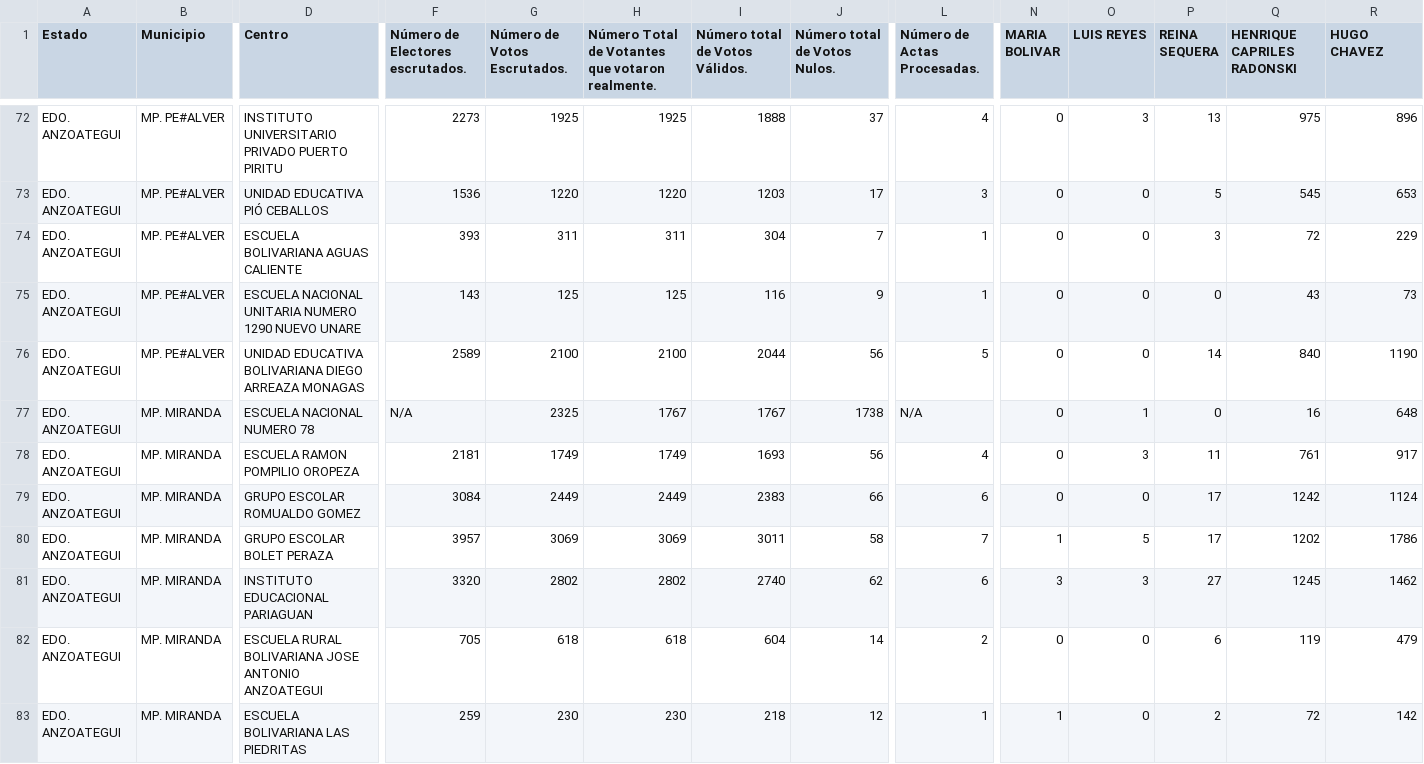
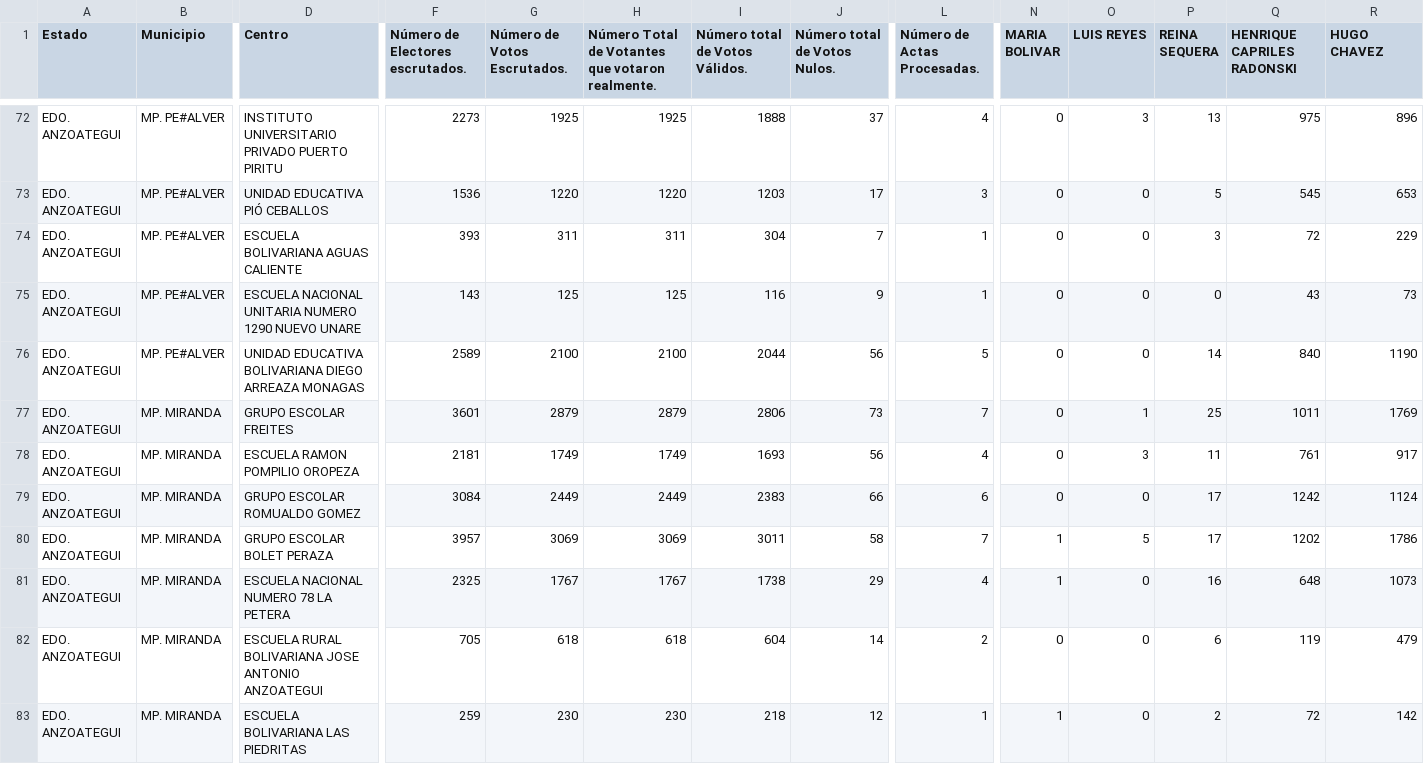
Before and after one commit to ipince/venezuelan-elections-oct-2012, a CSV file: data/centers-anzoategui.csv, drawn as a sheet; only a part is shown, gaps mark what is left out; removed rows and columns are numbered as before the commit, all else as after; rows hold the shown columns only; the diff covers the shown part only; the diff names each change by its address in the sheet, - before the commit and + after, or states it on an @@ line.

```diff
--- a/data/centers-anzoategui.csv
+++ b/data/centers-anzoategui.csv
-row 77: EDO. ANZOATEGUI | MP. MIRANDA | ESCUELA NACIONAL NUMERO 78 | N/A | 2325 | 1767 | 1767 | 1738 | N/A | 0 | 1 | 0 | 16 | 648
@@ row 84 moved to row 77: EDO. ANZOATEGUI @@
-D81 (Centro): INSTITUTO EDUCACIONAL PARIAGUAN
+D81 (Centro): ESCUELA NACIONAL NUMERO 78 LA PETERA
-F81 (Número de Electores escrutados.): 3320
+F81 (Número de Electores escrutados.): 2325
-G81 (Número de Votos Escrutados.): 2802
+G81 (Número de Votos Escrutados.): 1767
-H81: 2802
+H81: 1767
-I81 (Número total de Votos Válidos.): 2740
+I81 (Número total de Votos Válidos.): 1738
-J81 (Número total de Votos Nulos.): 62
+J81 (Número total de Votos Nulos.): 29
-L81 (Número de Actas Procesadas.): 6
+L81 (Número de Actas Procesadas.): 4
-N81 (MARIA BOLIVAR): 3
+N81 (MARIA BOLIVAR): 1
-O81 (LUIS REYES): 3
+O81 (LUIS REYES): 0
-P81 (REINA SEQUERA): 27
+P81 (REINA SEQUERA): 16
-Q81 (HENRIQUE CAPRILES RADONSKI): 1245
+Q81 (HENRIQUE CAPRILES RADONSKI): 648
-R81 (HUGO CHAVEZ): 1462
+R81 (HUGO CHAVEZ): 1073
```
Also changed, not shown: 2 added rows, 1 removed row and 1 moved row elsewhere in this file, data/centers-barinas.csv, data/centers-bolivar.csv, 13 other files.
